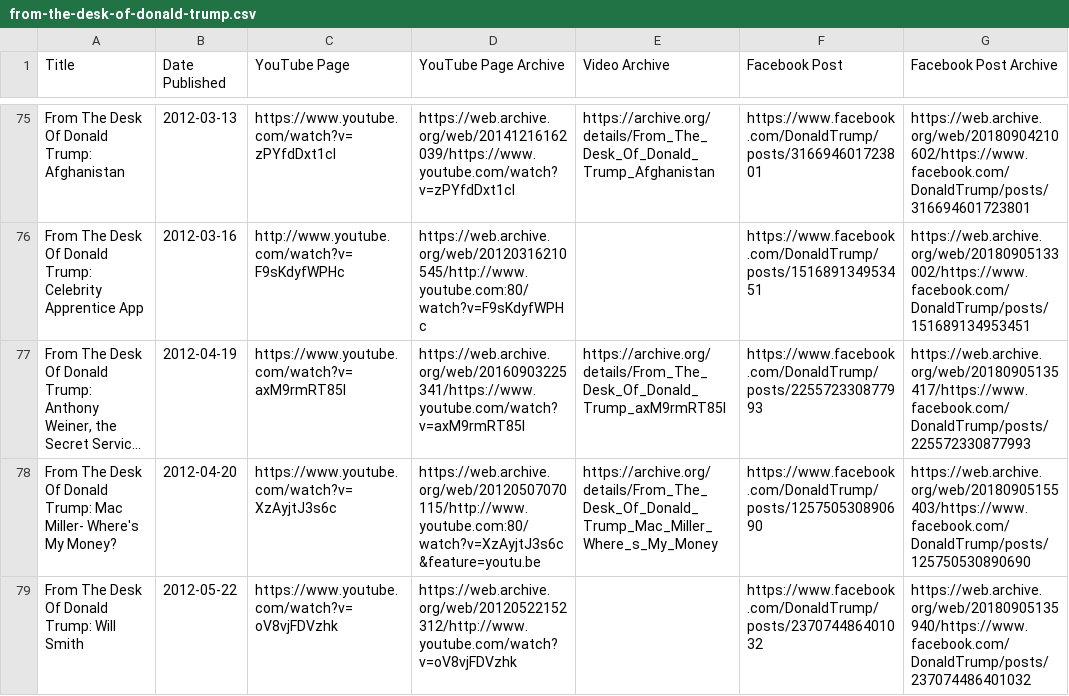
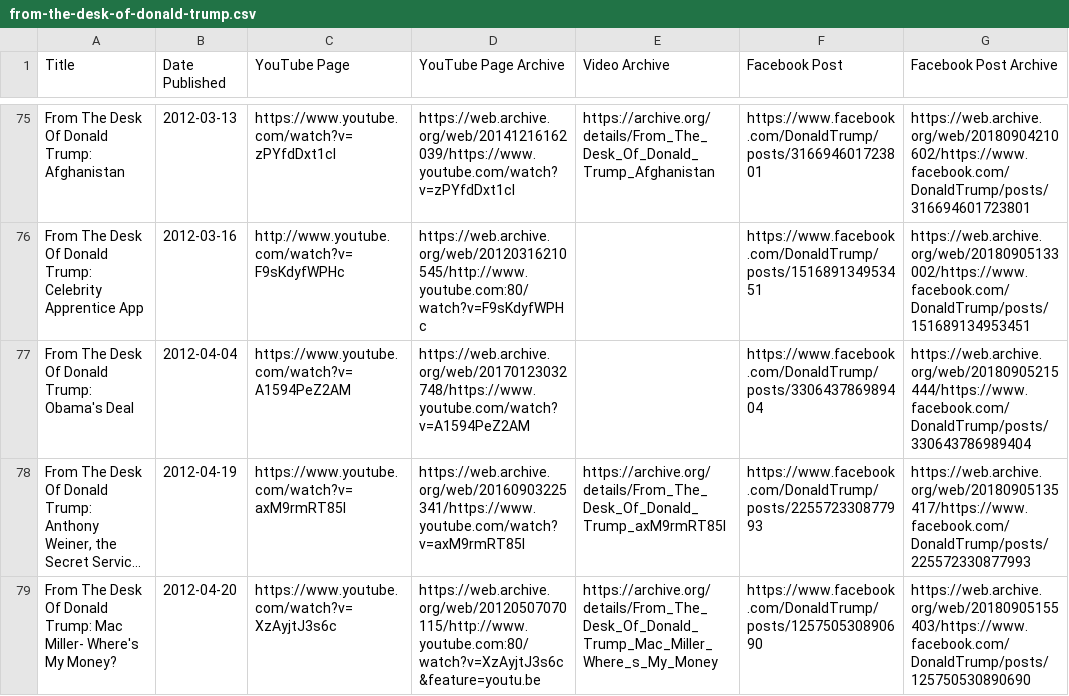
Before and after one commit to VerifiedJoseph/data.verifiedjoseph.com, a CSV file: from-the-desk-of-donald-trump.csv, drawn as a sheet; only a part is shown, gaps mark what is left out; the shorter side is filled out with more unchanged rows; long unchanged cells end in …; the diff names each change by its address in the sheet, - before the commit and + after, or states it on an @@ line.

Commit message:
Add video 'Obama's Deal' to from-the-desk-of-donald-trump.csv

```diff
--- a/from-the-desk-of-donald-trump.csv
+++ b/from-the-desk-of-donald-trump.csv
+row 77: From The Desk Of Donald Trump: Obama's Deal | 2012-04-04 | https://www.youtube.com/watch?v=A1594PeZ2AM | https://web.archive.org/web/20170123032748/https://www.youtube.com/watch?v=A1594PeZ2AM |  | https://www.facebook.com/DonaldTrump/posts/330643786989404 | https://web.archive.org/web/20180905215444/https://www.facebook.com/DonaldTrump/posts/330643786989404
```
